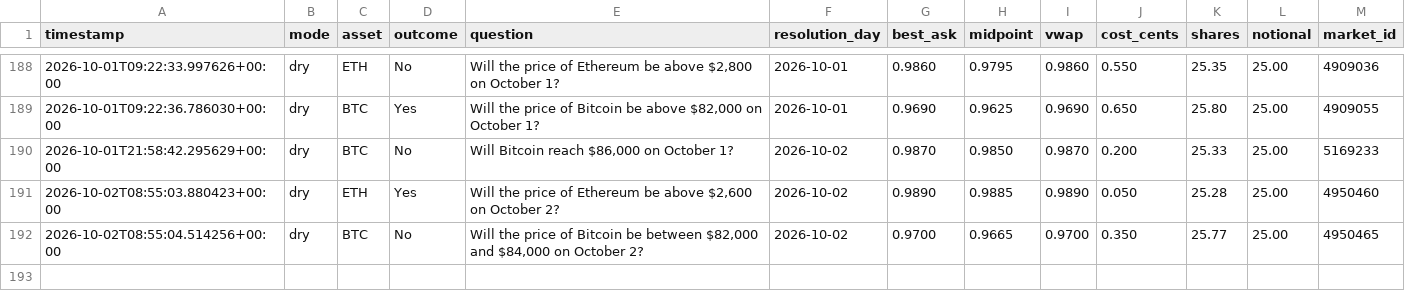
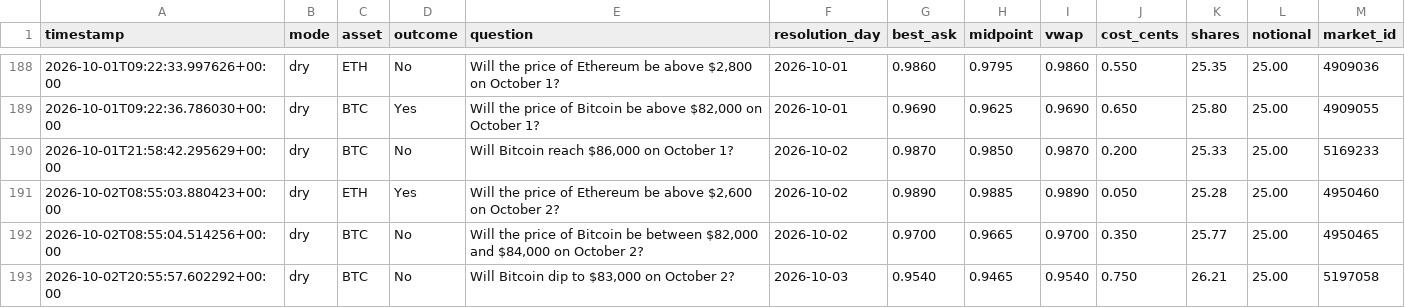
Before and after one commit to Roar-Coin/hindsight-bot, a CSV file: trades.csv, drawn as a sheet; only a part is shown, gaps mark what is left out; the diff names each change by its address in the sheet, - before the commit and + after, or states it on an @@ line.

```diff
--- a/trades.csv
+++ b/trades.csv
+row 193: 2026-10-02T20:55:57.602292+00:00 | dry | BTC | No | Will Bitcoin dip to $83,000 on October 2? | 2026-10-03 | 0.9540 | 0.9465 | 0.9540 | 0.750 | 26.21 | 25.00 | 5197058
```
Also changed, not shown: 1 other file.
